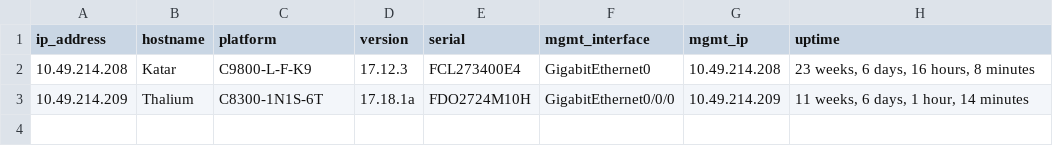
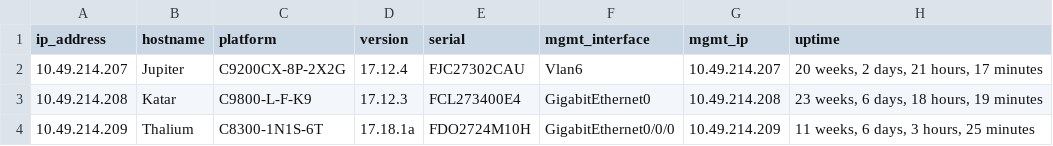
Before and after one commit to nohamid/AI-Scripts, a CSV file: AI_CNS_Toolbox/Self Written Scripts/CNS_Healthcheck/output.csv, drawn as a sheet.

Commit message:
Added management Interface again

```diff
--- a/AI_CNS_Toolbox/Self Written Scripts/CNS_Healthcheck/output.csv
+++ b/AI_CNS_Toolbox/Self Written Scripts/CNS_Healthcheck/output.csv
@@ -1,3 +1,4 @@
 ip_address,hostname,platform,version,serial,mgmt_interface,mgmt_ip,uptime
-10.49.214.208,Katar,C9800-L-F-K9,17.12.3,FCL273400E4,GigabitEthernet0,10.49.214.208,"23 weeks, 6 days, 16 hours, 8 minutes"
-10.49.214.209,Thalium,C8300-1N1S-6T,17.18.1a,FDO2724M10H,GigabitEthernet0/0/0,10.49.214.209,"11 weeks, 6 days, 1 hour, 14 minutes"
+10.49.214.207,Jupiter,C9200CX-8P-2X2G,17.12.4,FJC27302CAU,Vlan6,10.49.214.207,"20 weeks, 2 days, 21 hours, 17 minutes"
+10.49.214.208,Katar,C9800-L-F-K9,17.12.3,FCL273400E4,GigabitEthernet0,10.49.214.208,"23 weeks, 6 days, 18 hours, 19 minutes"
+10.49.214.209,Thalium,C8300-1N1S-6T,17.18.1a,FDO2724M10H,GigabitEthernet0/0/0,10.49.214.209,"11 weeks, 6 days, 3 hours, 25 minutes"
```
Also changed, not shown: 1 other file.
